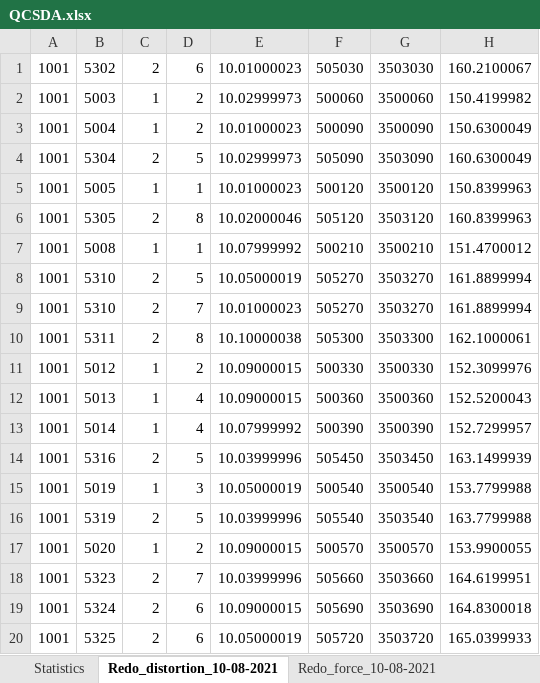
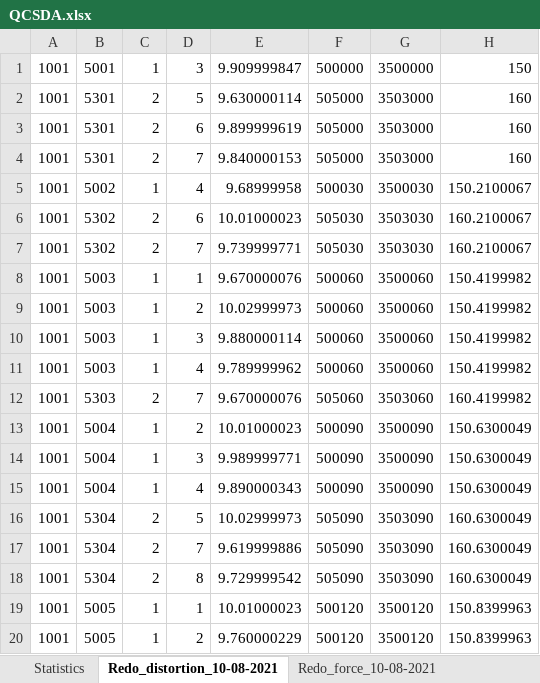
Before and after one commit to csc7/PP3_CI_QCSDA, an Excel workbook: qcdata/QCSDA.xlsx, sheet Redo_distortion_10-08-2021, drawn as a sheet; only a part is shown; the shorter side is filled out with more unchanged rows; values as stored, in another font and other column widths than the file's, no borders; the diff covers the shown part only; the diff names each change by its address in the sheet, - before the commit and + after, or states it on an @@ line.

```diff
--- a/qcdata/QCSDA.xlsx (sheet Redo_distortion_10-08-2021)
+++ b/qcdata/QCSDA.xlsx (sheet Redo_distortion_10-08-2021)
+row 1: 1001 | 5001 | 1 | 3 | 9.909999847 | 500000 | 3500000 | 150
+row 2: 1001 | 5301 | 2 | 5 | 9.630000114 | 505000 | 3503000 | 160
+row 3: 1001 | 5301 | 2 | 6 | 9.899999619 | 505000 | 3503000 | 160
+row 4: 1001 | 5301 | 2 | 7 | 9.840000153 | 505000 | 3503000 | 160
+row 5: 1001 | 5002 | 1 | 4 | 9.68999958 | 500030 | 3500030 | 150.2100067
+row 7: 1001 | 5302 | 2 | 7 | 9.739999771 | 505030 | 3503030 | 160.2100067
+row 8: 1001 | 5003 | 1 | 1 | 9.670000076 | 500060 | 3500060 | 150.4199982
+row 10: 1001 | 5003 | 1 | 3 | 9.880000114 | 500060 | 3500060 | 150.4199982
+row 11: 1001 | 5003 | 1 | 4 | 9.789999962 | 500060 | 3500060 | 150.4199982
+row 12: 1001 | 5303 | 2 | 7 | 9.670000076 | 505060 | 3503060 | 160.4199982
+row 14: 1001 | 5004 | 1 | 3 | 9.989999771 | 500090 | 3500090 | 150.6300049
+row 15: 1001 | 5004 | 1 | 4 | 9.890000343 | 500090 | 3500090 | 150.6300049
+row 17: 1001 | 5304 | 2 | 7 | 9.619999886 | 505090 | 3503090 | 160.6300049
+row 18: 1001 | 5304 | 2 | 8 | 9.729999542 | 505090 | 3503090 | 160.6300049
+row 20: 1001 | 5005 | 1 | 2 | 9.760000229 | 500120 | 3500120 | 150.8399963
```
Also changed, not shown: 183 added rows elsewhere in this sheet, sheet Redo_force_10-08-2021, sheet Redo_COG_10-08-2021, sheet Statistics, 2 other files.
